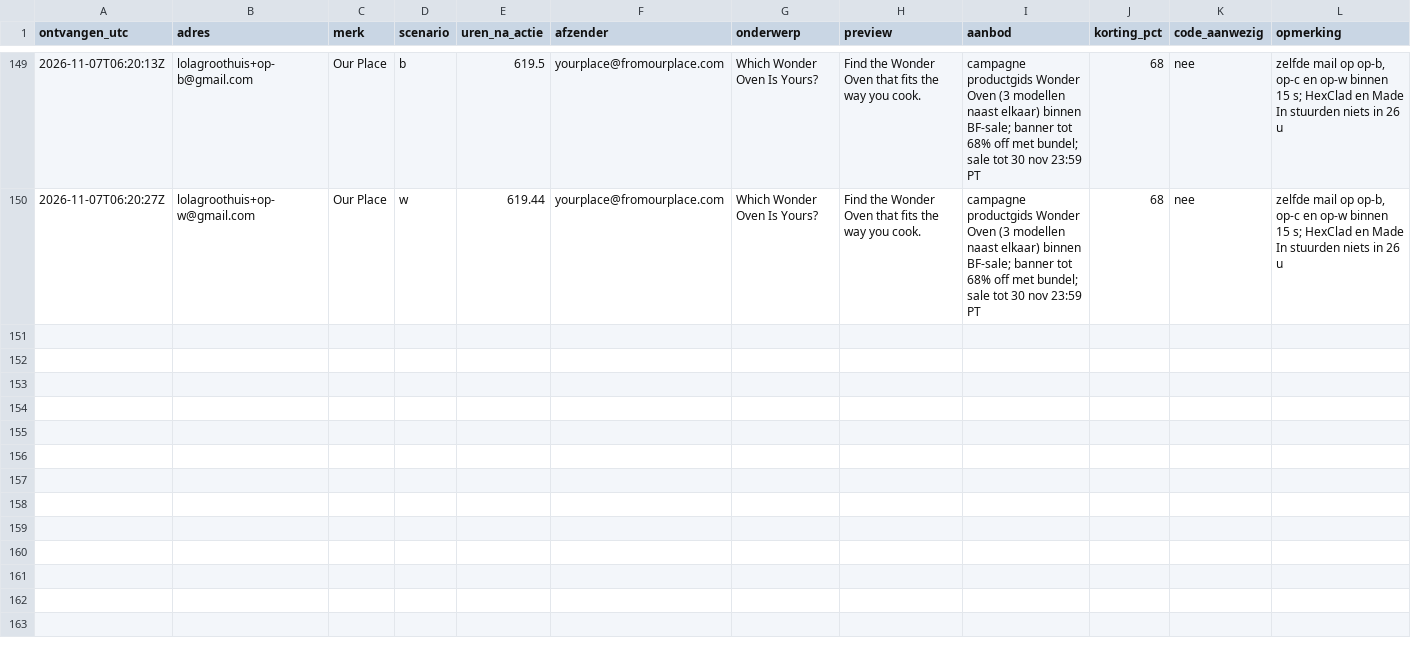
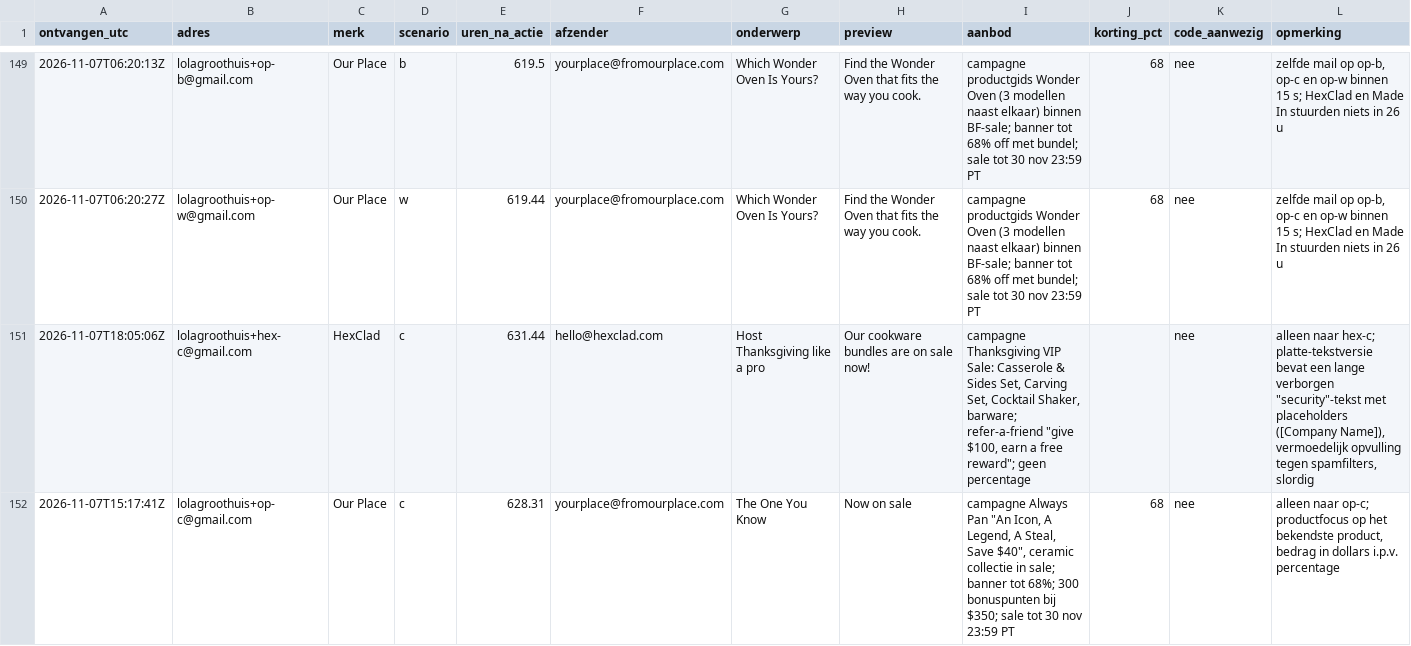
Before and after one commit to ChiefDTC/siraat-email-agent, a CSV file: research/concurrenten/tijdlijn.csv, drawn as a sheet; only a part is shown, gaps mark what is left out; the diff names each change by its address in the sheet, - before the commit and + after, or states it on an @@ line.

```diff
--- a/research/concurrenten/tijdlijn.csv
+++ b/research/concurrenten/tijdlijn.csv
+row 151: 2026-11-07T18:05:06Z | lolagroothuis+hex-c@gmail.com | HexClad | c | 631.44 | hello@hexclad.com | Host Thanksgiving like a pro | Our cookware bundles are on sale now! | campagne Thanksgiving VIP Sale: Casserole & Sides Set, Carving Set, Cocktail Shaker, barware; refer-a-friend "give $100, earn a free reward"; geen percentage |  | nee | alleen naar hex-c; platte-tekstversie bevat een lange verborgen "security"-tekst met placeholders ([Company Name]), vermoedelijk opvulling tegen spamfilters, slordig
+row 152: 2026-11-07T15:17:41Z | lolagroothuis+op-c@gmail.com | Our Place | c | 628.31 | yourplace@fromourplace.com | The One You Know | Now on sale | campagne Always Pan "An Icon, A Legend, A Steal, Save $40", ceramic collectie in sale; banner tot 68%; 300 bonuspunten bij $350; sale tot 30 nov 23:59 PT | 68 | nee | alleen naar op-c; productfocus op het bekendste product, bedrag in dollars i.p.v. percentage
```
Also changed, not shown: 2 other files.
